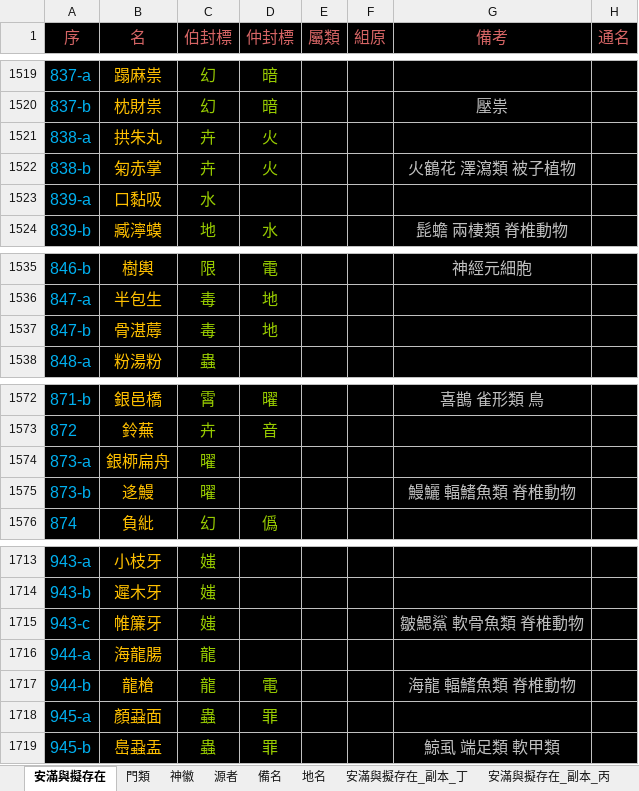
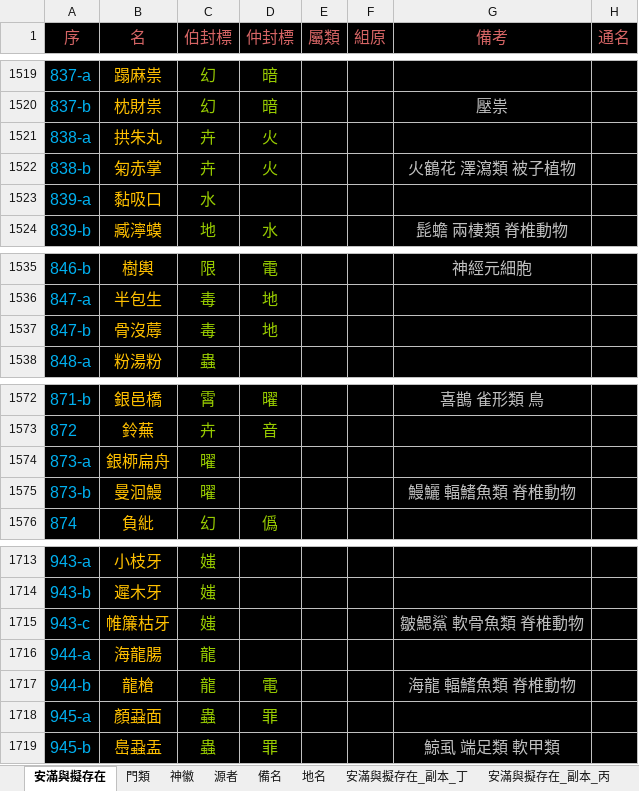
Before and after one commit to sealleci/AnMan, an Excel workbook: docs/滿徽源集_版戊.xlsx, sheet 安滿與擬存在, drawn as a sheet; only a part is shown, gaps mark what is left out; values as stored, in another font and other column widths than the file's, no borders; the diff covers the shown part only; the diff names each change by its address in the sheet, - before the commit and + after, or states it on an @@ line.

```diff
--- a/docs/滿徽源集_版戊.xlsx (sheet 安滿與擬存在)
+++ b/docs/滿徽源集_版戊.xlsx (sheet 安滿與擬存在)
-B1523 (名): 口黏吸
+B1523 (名): 黏吸口
-B1537 (名): 骨湛蓐
+B1537 (名): 骨沒蓐
-B1575 (名): 迻鰻
+B1575 (名): 曼洄鰻
-B1715 (名): 帷簾牙
+B1715 (名): 帷簾枯牙
```
Also changed, not shown: 7 edited cells elsewhere in this sheet, 3 other files.
